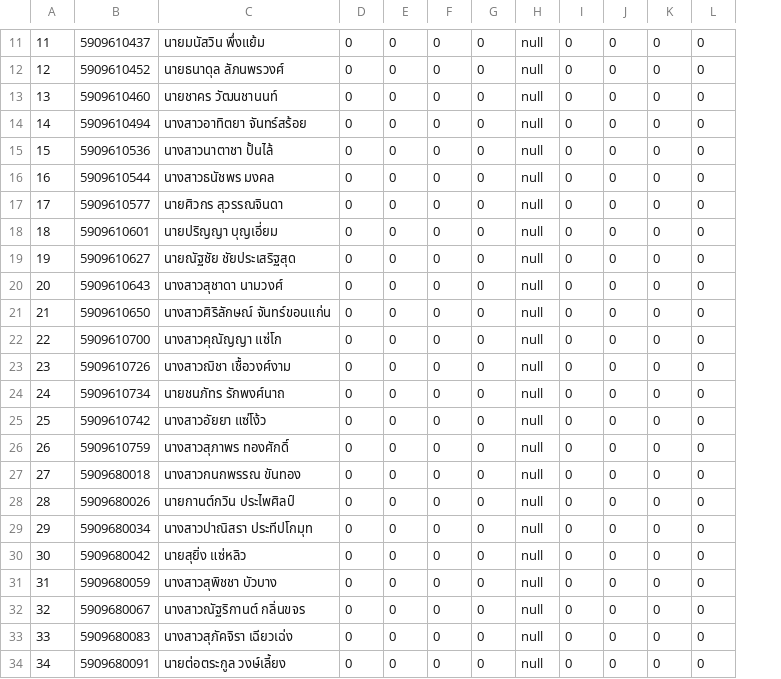
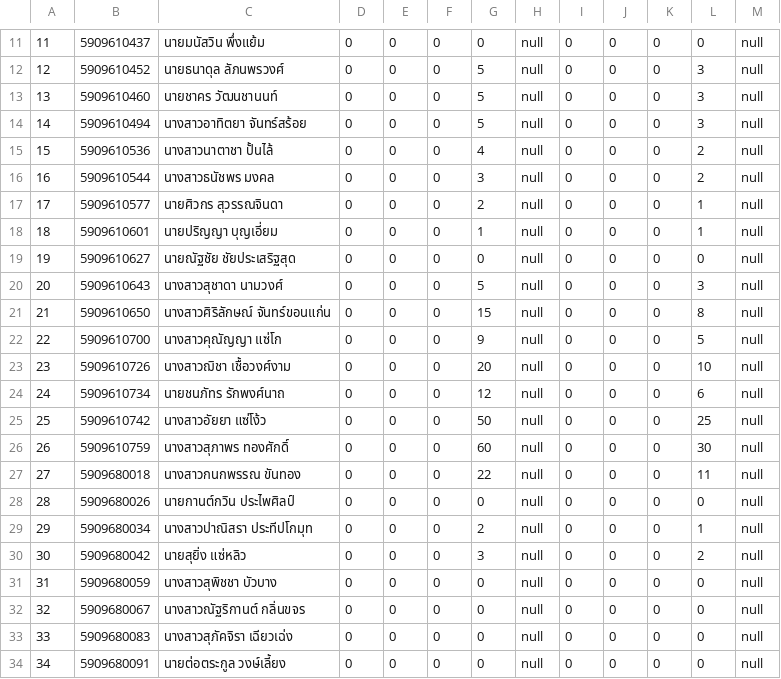
Before and after one commit to Ek-karin/Sprint1_Group3_Section2, a CSV file: TestID/StudentList/studentListcs284.csv, drawn as a sheet; only a part is shown, gaps mark what is left out; the diff covers the shown part only; the diff names each change by its address in the sheet, - before the commit and + after, or states it on an @@ line.

```diff
--- a/TestID/StudentList/studentListcs284.csv
+++ b/TestID/StudentList/studentListcs284.csv
+column M, rows 11-34: all null
-G12:G14: 0
+G12:G14: 5
-L12:L14: 0
+L12:L14: 3
-G15: 0
+G15: 4
-L15:L16: 0
+L15:L16: 2
-G16: 0
+G16: 3
-G17: 0
+G17: 2
-L17:L18: 0
+L17:L18: 1
-G18: 0
+G18: 1
-G20: 0
+G20: 5
-L20: 0
+L20: 3
-G21: 0
+G21: 15
-L21: 0
+L21: 8
-G22: 0
+G22: 9
-L22: 0
+L22: 5
-G23: 0
+G23: 20
-L23: 0
+L23: 10
-G24: 0
+G24: 12
-L24: 0
+L24: 6
-G25: 0
+G25: 50
-L25: 0
+L25: 25
-G26: 0
+G26: 60
-L26: 0
+L26: 30
-G27: 0
+G27: 22
-L27: 0
+L27: 11
-G29: 0
+G29: 2
-L29: 0
+L29: 1
-G30: 0
+G30: 3
-L30: 0
+L30: 2
```
Also changed, not shown: 30 edited cells elsewhere in this file, 13 other files.
